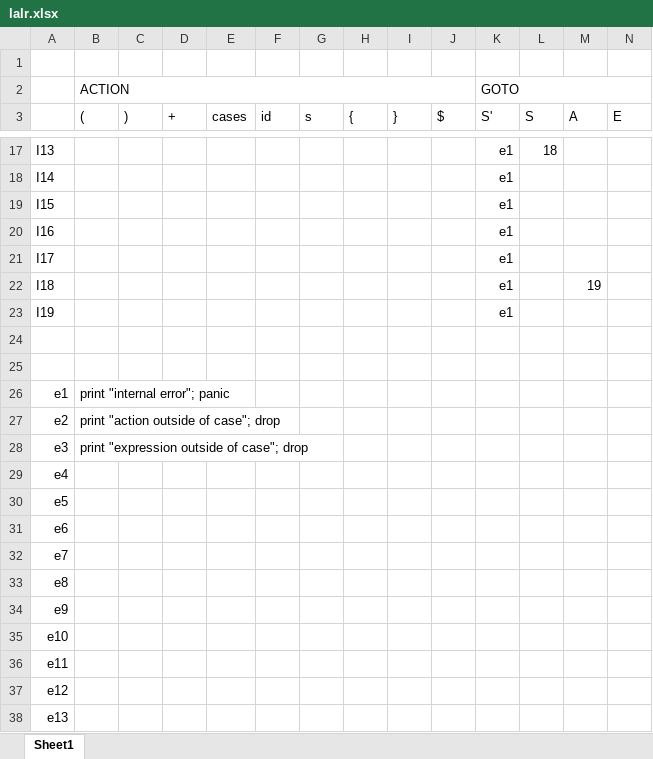
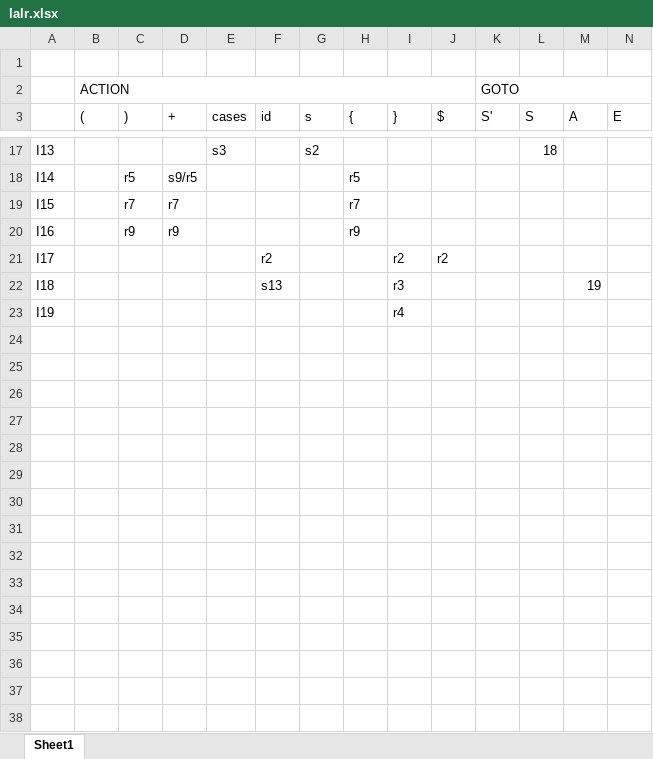
Before and after one commit to razvanred/UniUD, an Excel workbook: Bruniera/linguaggi e compilatori/progetto/parteB/lalr.xlsx, sheet Sheet1, drawn as a sheet; only a part is shown, gaps mark what is left out; values as stored, in another font and other column widths than the file's, no cell formats; rows hold the shown columns only; the diff covers the shown part only; the diff names each change by its address in the sheet, - before the commit and + after, or states it on an @@ line.

```diff
--- a/Bruniera/linguaggi e compilatori/progetto/parteB/lalr.xlsx (sheet Sheet1)
+++ b/Bruniera/linguaggi e compilatori/progetto/parteB/lalr.xlsx (sheet Sheet1)
-E17 (cases): (empty)
+E17 (cases): s3
-G17 (s): (empty)
+G17 (s): s2
-K17:K23 (S'): e1
+K17:K23 (S'): (empty)
-C18 ()): (empty)
+C18 ()): r5
-D18 (+): (empty)
+D18 (+): s9/r5
-H18 ({): (empty)
+H18 ({): r5
-C19 ()): (empty)
+C19 ()): r7
-D19 (+): (empty)
+D19 (+): r7
-H19 ({): (empty)
+H19 ({): r7
-C20 ()): (empty)
+C20 ()): r9
-D20 (+): (empty)
+D20 (+): r9
-H20 ({): (empty)
+H20 ({): r9
-F21 (id): (empty)
+F21 (id): r2
-I21 (}): (empty)
+I21 (}): r2
-J21 ($): (empty)
+J21 ($): r2
-F22 (id): (empty)
+F22 (id): s13
-I22 (}): (empty)
+I22 (}): r3
-I23 (}): (empty)
+I23 (}): r4
-row 24: (empty)
-row 25: (empty)
-row 26: e1 | print "internal error"; panic
-row 27: e2 | print "action outside of case"; drop
-row 28: e3 | print "expression outside of case"; drop
-row 29: e4
-row 30: e5
-row 31: e6
-row 32: e7
-row 33: e8
-row 34: e9
-row 35: e10
-row 36: e11
-row 37: e12
-row 38: e13
```
Also changed, not shown: 2 removed rows and 44 edited cells elsewhere in this sheet, cell formats, Bruniera/linguaggi e compilatori/progetto/parteB/slr.xlsx, 1 other file.
